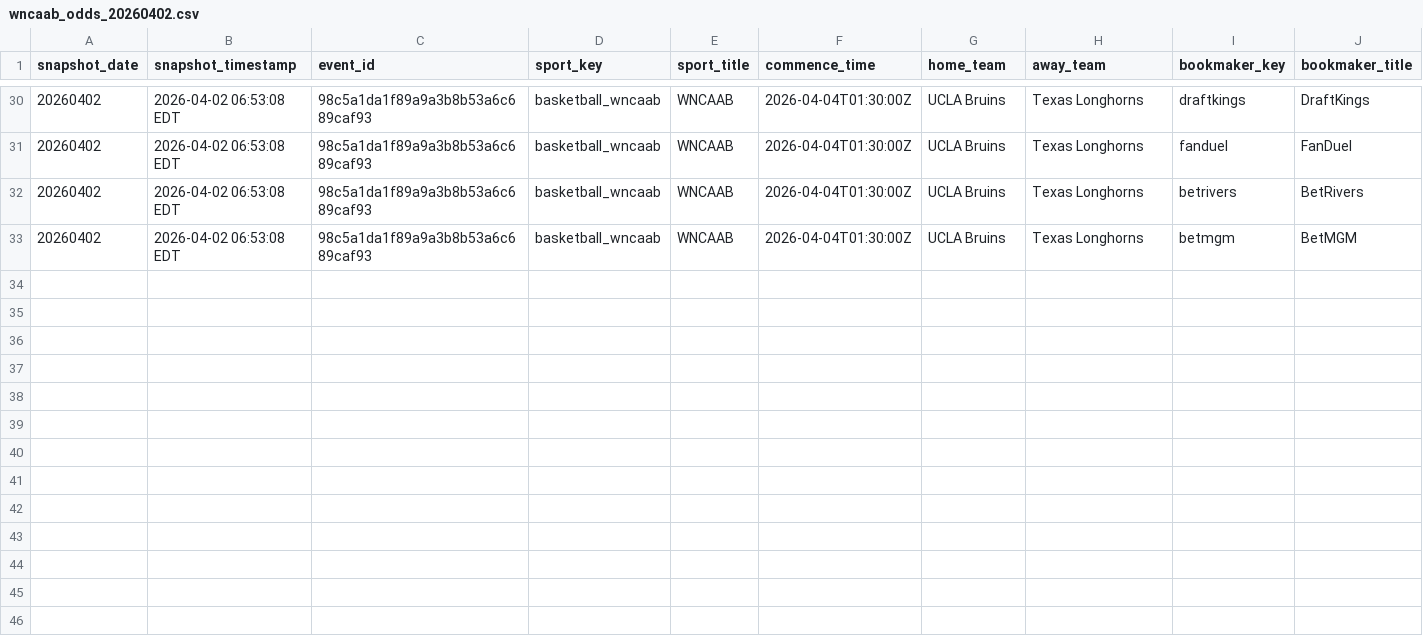
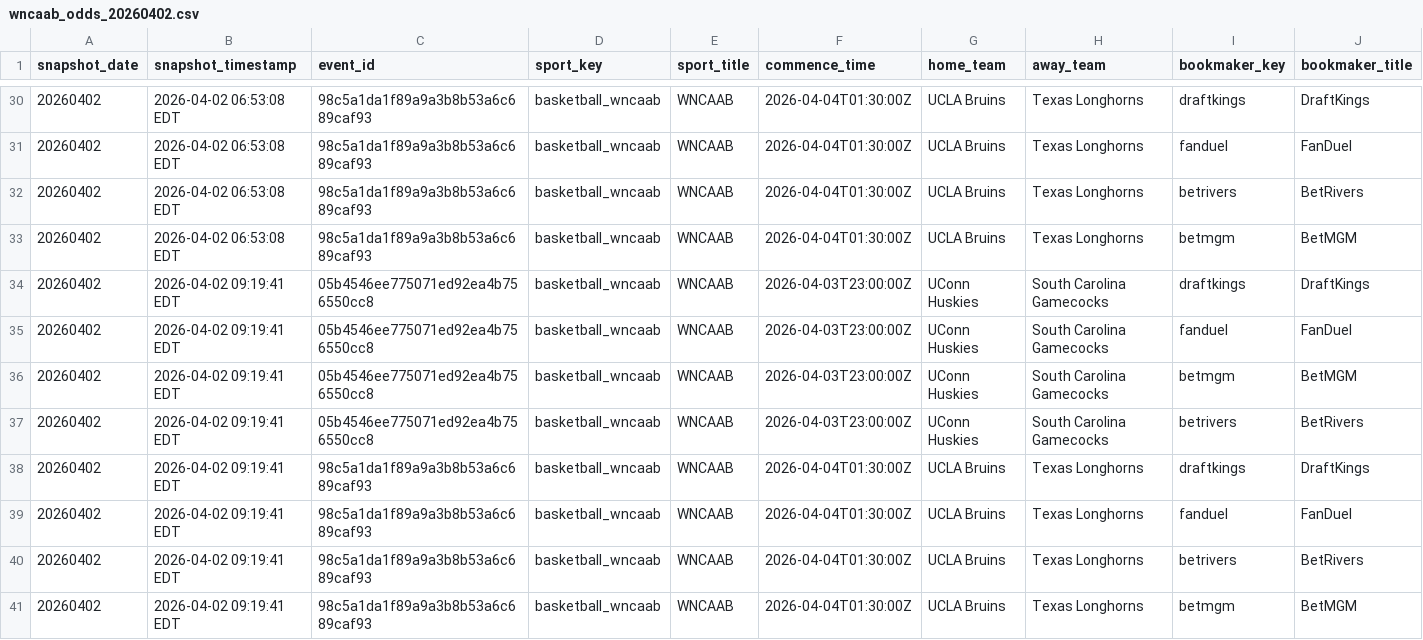
Before and after one commit to r-lars/nicar26-github-actions, a CSV file: data/wncaab_odds_20260402.csv, drawn as a sheet; only a part is shown, gaps mark what is left out; rows hold the shown columns only; the diff names each change by its address in the sheet, - before the commit and + after, or states it on an @@ line.

```diff
--- a/data/wncaab_odds_20260402.csv
+++ b/data/wncaab_odds_20260402.csv
+row 34: 20260402 | 2026-04-02 09:19:41 EDT | 05b4546ee775071ed92ea4b756550cc8 | basketball_wncaab | WNCAAB | 2026-04-03T23:00:00Z | UConn Huskies | South Carolina Gamecocks | draftkings | DraftKings
+row 35: 20260402 | 2026-04-02 09:19:41 EDT | 05b4546ee775071ed92ea4b756550cc8 | basketball_wncaab | WNCAAB | 2026-04-03T23:00:00Z | UConn Huskies | South Carolina Gamecocks | fanduel | FanDuel
+row 36: 20260402 | 2026-04-02 09:19:41 EDT | 05b4546ee775071ed92ea4b756550cc8 | basketball_wncaab | WNCAAB | 2026-04-03T23:00:00Z | UConn Huskies | South Carolina Gamecocks | betmgm | BetMGM
+row 37: 20260402 | 2026-04-02 09:19:41 EDT | 05b4546ee775071ed92ea4b756550cc8 | basketball_wncaab | WNCAAB | 2026-04-03T23:00:00Z | UConn Huskies | South Carolina Gamecocks | betrivers | BetRivers
+row 38: 20260402 | 2026-04-02 09:19:41 EDT | 98c5a1da1f89a9a3b8b53a6c689caf93 | basketball_wncaab | WNCAAB | 2026-04-04T01:30:00Z | UCLA Bruins | Texas Longhorns | draftkings | DraftKings
+row 39: 20260402 | 2026-04-02 09:19:41 EDT | 98c5a1da1f89a9a3b8b53a6c689caf93 | basketball_wncaab | WNCAAB | 2026-04-04T01:30:00Z | UCLA Bruins | Texas Longhorns | fanduel | FanDuel
+row 40: 20260402 | 2026-04-02 09:19:41 EDT | 98c5a1da1f89a9a3b8b53a6c689caf93 | basketball_wncaab | WNCAAB | 2026-04-04T01:30:00Z | UCLA Bruins | Texas Longhorns | betrivers | BetRivers
+row 41: 20260402 | 2026-04-02 09:19:41 EDT | 98c5a1da1f89a9a3b8b53a6c689caf93 | basketball_wncaab | WNCAAB | 2026-04-04T01:30:00Z | UCLA Bruins | Texas Longhorns | betmgm | BetMGM
```
Also changed, not shown: 1 other file.
